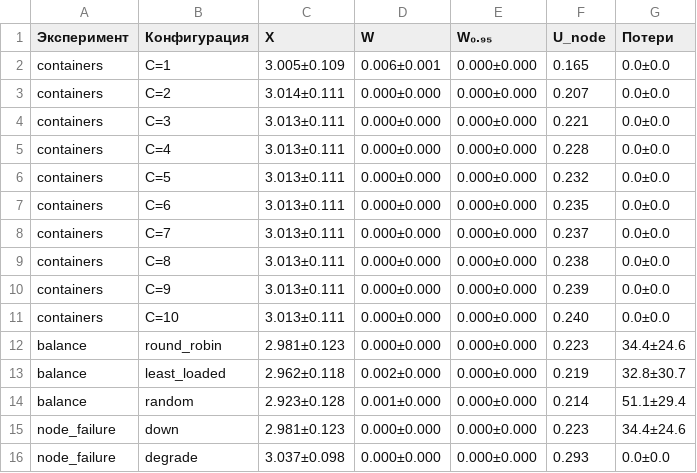
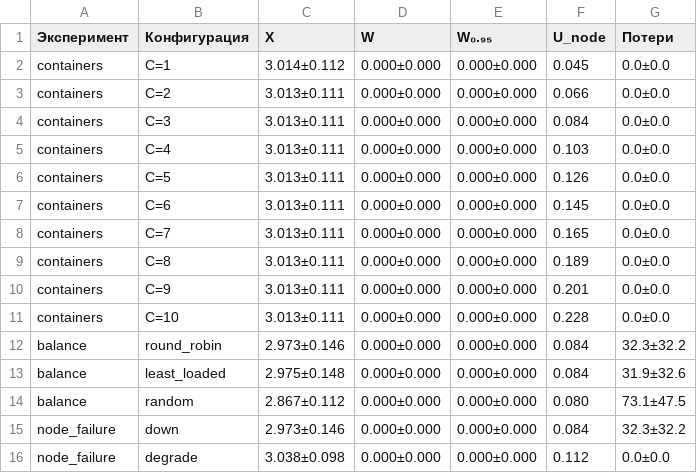
Before and after one commit to Mamedov14/cluster_sim, a CSV file: output_figures_v2/table_v2.csv, drawn as a sheet; only a part is shown; the diff covers the shown part only.

```diff
--- a/output_figures_v2/table_v2.csv
+++ b/output_figures_v2/table_v2.csv
@@ -1,16 +1,16 @@
 Эксперимент,Конфигурация,X,W,W₀.₉₅,U_node,Потери
-containers,C=1,3.005±0.109,0.006±0.001,0.000±0.000,0.165,0.0±0.0
-containers,C=2,3.014±0.111,0.000±0.000,0.000±0.000,0.207,0.0±0.0
-containers,C=3,3.013±0.111,0.000±0.000,0.000±0.000,0.221,0.0±0.0
-containers,C=4,3.013±0.111,0.000±0.000,0.000±0.000,0.228,0.0±0.0
-containers,C=5,3.013±0.111,0.000±0.000,0.000±0.000,0.232,0.0±0.0
-containers,C=6,3.013±0.111,0.000±0.000,0.000±0.000,0.235,0.0±0.0
-containers,C=7,3.013±0.111,0.000±0.000,0.000±0.000,0.237,0.0±0.0
-containers,C=8,3.013±0.111,0.000±0.000,0.000±0.000,0.238,0.0±0.0
-containers,C=9,3.013±0.111,0.000±0.000,0.000±0.000,0.239,0.0±0.0
-containers,C=10,3.013±0.111,0.000±0.000,0.000±0.000,0.240,0.0±0.0
-balance,round_robin,2.981±0.123,0.000±0.000,0.000±0.000,0.223,34.4±24.6
-balance,least_loaded,2.962±0.118,0.002±0.000,0.000±0.000,0.219,32.8±30.7
-balance,random,2.923±0.128,0.001±0.000,0.000±0.000,0.214,51.1±29.4
-node_failure,down,2.981±0.123,0.000±0.000,0.000±0.000,0.223,34.4±24.6
-node_failure,degrade,3.037±0.098,0.000±0.000,0.000±0.000,0.293,0.0±0.0
+containers,C=1,3.014±0.112,0.000±0.000,0.000±0.000,0.045,0.0±0.0
+containers,C=2,3.013±0.111,0.000±0.000,0.000±0.000,0.066,0.0±0.0
+containers,C=3,3.013±0.111,0.000±0.000,0.000±0.000,0.084,0.0±0.0
+containers,C=4,3.013±0.111,0.000±0.000,0.000±0.000,0.103,0.0±0.0
+containers,C=5,3.013±0.111,0.000±0.000,0.000±0.000,0.126,0.0±0.0
+containers,C=6,3.013±0.111,0.000±0.000,0.000±0.000,0.145,0.0±0.0
+containers,C=7,3.013±0.111,0.000±0.000,0.000±0.000,0.165,0.0±0.0
+containers,C=8,3.013±0.111,0.000±0.000,0.000±0.000,0.189,0.0±0.0
+containers,C=9,3.013±0.111,0.000±0.000,0.000±0.000,0.201,0.0±0.0
+containers,C=10,3.013±0.111,0.000±0.000,0.000±0.000,0.228,0.0±0.0
+balance,round_robin,2.973±0.146,0.000±0.000,0.000±0.000,0.084,32.3±32.2
+balance,least_loaded,2.975±0.148,0.000±0.000,0.000±0.000,0.084,31.9±32.6
+balance,random,2.867±0.112,0.000±0.000,0.000±0.000,0.080,73.1±47.5
+node_failure,down,2.973±0.146,0.000±0.000,0.000±0.000,0.084,32.3±32.2
+node_failure,degrade,3.038±0.098,0.000±0.000,0.000±0.000,0.112,0.0±0.0
```
Also changed, not shown: 50 edited cells elsewhere in this file, 6 other files.
